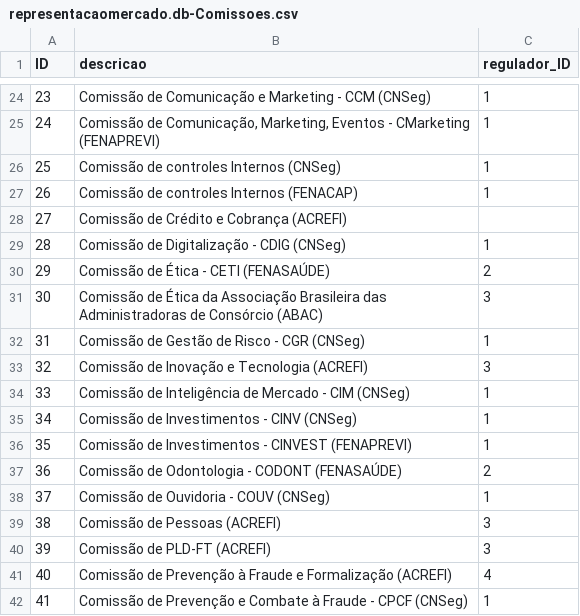
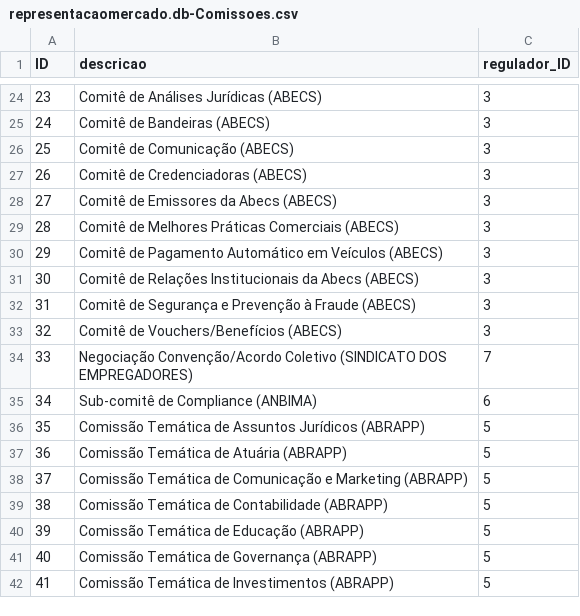
Before and after one commit to psilvahdx/representacaomercado, a CSV file: db/data/representacaomercado.db-Comissoes.csv, drawn as a sheet; only a part is shown, gaps mark what is left out; the diff covers the shown part only.

```diff
--- a/db/data/representacaomercado.db-Comissoes.csv
+++ b/db/data/representacaomercado.db-Comissoes.csv
@@ -24,19 +24,19 @@ ID;descricao;regulador_ID
-23;Comissão de Comunicação e Marketing - CCM (CNSeg);1
-24;Comissão de Comunicação, Marketing, Eventos - CMarketing (FENAPREVI);1
-25;Comissão de controles Internos (CNSeg);1
-26;Comissão de controles Internos (FENACAP);1
-27;Comissão de Crédito e Cobrança (ACREFI);
-28;Comissão de Digitalização - CDIG (CNSeg);1
-29;Comissão de Ética - CETI (FENASAÚDE);2
-30;Comissão de Ética da Associação Brasileira das Administradoras de Consórcio (ABAC);3
-31;Comissão de Gestão de Risco - CGR (CNSeg);1
-32;Comissão de Inovação e Tecnologia (ACREFI);3
-33;Comissão de Inteligência de Mercado - CIM (CNSeg);1
-34;Comissão de Investimentos - CINV (CNSeg);1
-35;Comissão de Investimentos - CINVEST  (FENAPREVI);1
-36;Comissão de Odontologia - CODONT (FENASAÚDE);2
-37;Comissão de Ouvidoria - COUV (CNSeg);1
-38;Comissão de Pessoas (ACREFI);3
-39;Comissão de PLD-FT (ACREFI);3
-40;Comissão de Prevenção à Fraude e Formalização (ACREFI);4
-41;Comissão de Prevenção e Combate à Fraude - CPCF (CNSeg);1
+23;Comitê de Análises Jurídicas (ABECS);3
+24;Comitê de Bandeiras (ABECS);3
+25;Comitê de Comunicação (ABECS);3
+26;Comitê de Credenciadoras (ABECS);3
+27;Comitê de Emissores da Abecs (ABECS);3
+28;Comitê de Melhores Práticas Comerciais (ABECS);3
+29;Comitê de Pagamento Automático em Veículos (ABECS);3
+30;Comitê de Relações Institucionais da Abecs (ABECS);3
+31;Comitê de Segurança e Prevenção à Fraude (ABECS);3
+32;Comitê de Vouchers/Benefícios (ABECS);3
+33;Negociação Convenção/Acordo Coletivo  (SINDICATO DOS EMPREGADORES);7
+34;Sub-comitê de Compliance (ANBIMA);6
+35;Comissão Temática de Assuntos Jurídicos (ABRAPP);5
+36;Comissão Temática de Atuária (ABRAPP);5
+37;Comissão Temática de Comunicação e Marketing (ABRAPP);5
+38;Comissão Temática de Contabilidade (ABRAPP);5
+39;Comissão Temática de Educação (ABRAPP);5
+40;Comissão Temática de Governança (ABRAPP);5
+41;Comissão Temática de Investimentos (ABRAPP);5
```
Also changed, not shown: 141 edited cells elsewhere in this file, db/data/representacaomercado.db-Temas.csv, 6 other files.
